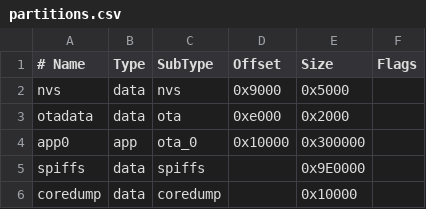
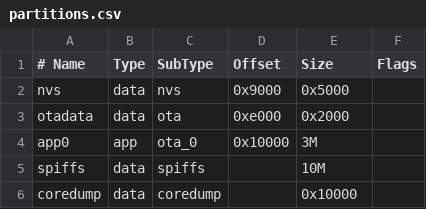
Before and after one commit to MikeyMoMo/T-Display-S3-Clock-with-Backgrounds, a CSV file: partitions.csv, drawn as a sheet; the diff names each change by its address in the sheet, - before the commit and + after, or states it on an @@ line.

```diff
--- a/partitions.csv
+++ b/partitions.csv
-E4 (Size): 0x300000
+E4 (Size): 3M
-E5 (Size): 0x9E0000
+E5 (Size): 10M
```
Also changed, not shown: 5 other files.
